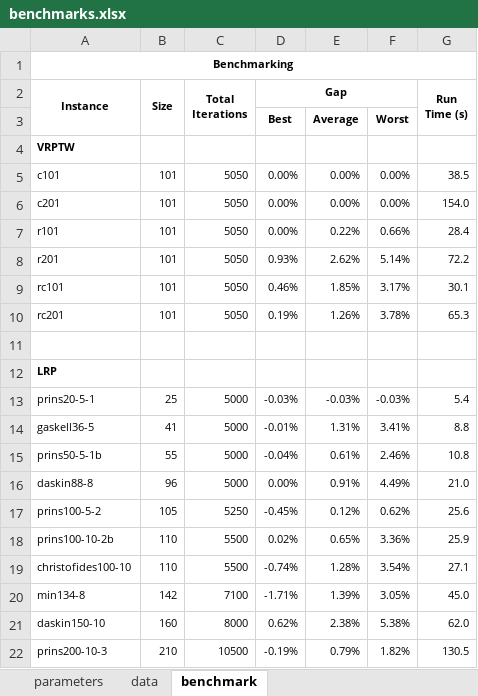
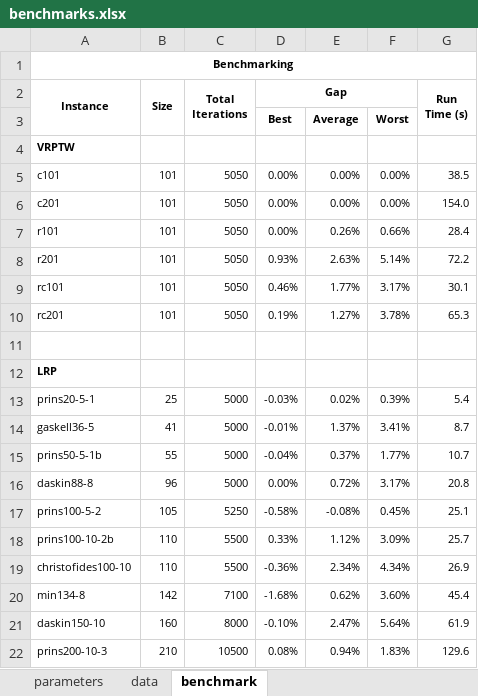
Before and after one commit to anmpahwa/LRP.jl, an Excel workbook: benchmarks.xlsx, sheet benchmark, drawn as a sheet; values as stored, in another font and other column widths than the file's, no borders; the diff names each change by its address in the sheet, - before the commit and + after, or states it on an @@ line.

```diff
--- a/benchmarks.xlsx (sheet benchmark)
+++ b/benchmarks.xlsx (sheet benchmark)
-E7: 0.22%
+E7: 0.26%
-E8: 2.62%
+E8: 2.63%
-E9: 1.85%
+E9: 1.77%
-E10: 1.26%
+E10: 1.27%
-E13: -0.03%
+E13: 0.02%
-F13: -0.03%
+F13: 0.39%
-E14: 1.31%
+E14: 1.37%
-G14 (Run Time (s)): 8.8
+G14 (Run Time (s)): 8.7
-E15: 0.61%
+E15: 0.37%
-F15: 2.46%
+F15: 1.77%
-G15 (Run Time (s)): 10.8
+G15 (Run Time (s)): 10.7
-E16: 0.91%
+E16: 0.72%
-F16: 4.49%
+F16: 3.17%
-G16 (Run Time (s)): 21.0
+G16 (Run Time (s)): 20.8
-D17 (Gap): -0.45%
+D17 (Gap): -0.58%
-E17: 0.12%
+E17: -0.08%
-F17: 0.62%
+F17: 0.45%
-G17 (Run Time (s)): 25.6
+G17 (Run Time (s)): 25.1
-D18 (Gap): 0.02%
+D18 (Gap): 0.33%
-E18: 0.65%
+E18: 1.12%
-F18: 3.36%
+F18: 3.09%
-G18 (Run Time (s)): 25.9
+G18 (Run Time (s)): 25.7
-D19 (Gap): -0.74%
+D19 (Gap): -0.36%
-E19: 1.28%
+E19: 2.34%
-F19: 3.54%
+F19: 4.34%
-G19 (Run Time (s)): 27.1
+G19 (Run Time (s)): 26.9
-D20 (Gap): -1.71%
+D20 (Gap): -1.68%
-E20: 1.39%
+E20: 0.62%
-F20: 3.05%
+F20: 3.60%
-G20 (Run Time (s)): 45.0
+G20 (Run Time (s)): 45.4
-D21 (Gap): 0.62%
+D21 (Gap): -0.10%
-E21: 2.38%
+E21: 2.47%
-F21: 5.38%
+F21: 5.64%
-G21 (Run Time (s)): 62.0
+G21 (Run Time (s)): 61.9
-D22 (Gap): -0.19%
+D22 (Gap): 0.08%
-E22: 0.79%
+E22: 0.94%
-F22: 1.82%
+F22: 1.83%
-G22 (Run Time (s)): 130.5
+G22 (Run Time (s)): 129.6
```
Also changed, not shown: sheet data, sheet parameters, 2 other files.
